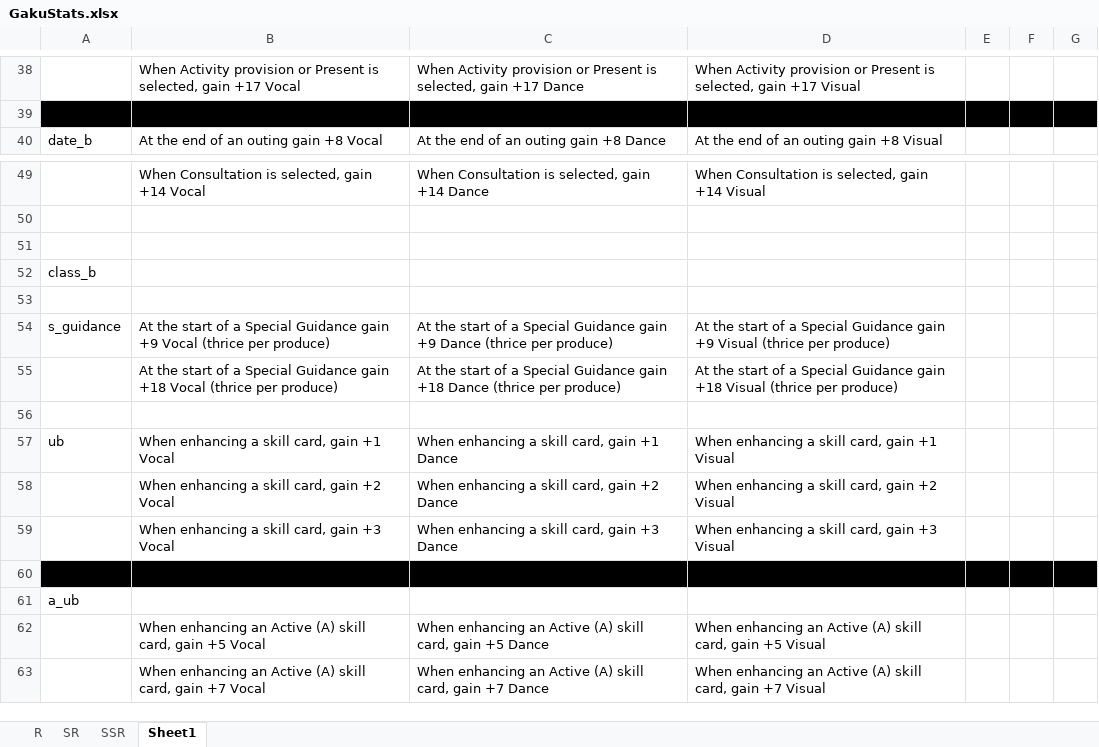
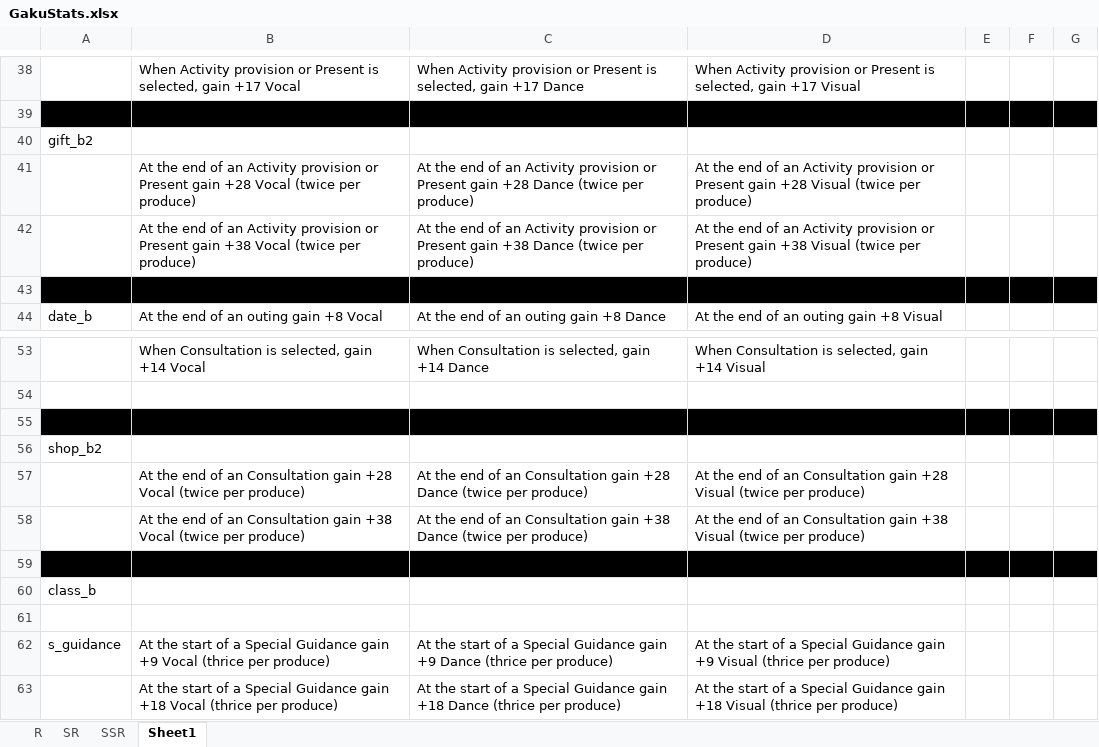
Before and after one commit to ChunAlt/gakumas-tierlist-resources, an Excel workbook: GakuConverter/GakuStats.xlsx, sheet Sheet1, drawn as a sheet; only a part is shown, gaps mark what is left out; the shorter side is filled out with more unchanged rows; values as stored, in another font and other column widths than the file's, no borders; addresses are those after the commit; the diff names each change by its address in the sheet, - before the commit and + after, or states it on an @@ line.

```diff
--- a/GakuConverter/GakuStats.xlsx (sheet Sheet1)
+++ b/GakuConverter/GakuStats.xlsx (sheet Sheet1)
+row 40: gift_b2
+row 41:  | At the end of an Activity provision or Present gain +28 Vocal (twice per produce) | At the end of an Activity provision or Present gain +28 Dance (twice per produce) | At the end of an Activity provision or Present gain +28 Visual (twice per produce)
+row 42:  | At the end of an Activity provision or Present gain +38 Vocal (twice per produce) | At the end of an Activity provision or Present gain +38 Dance (twice per produce) | At the end of an Activity provision or Present gain +38 Visual (twice per produce)
+row 43: (empty)
+row 55: (empty)
+row 56: shop_b2
+row 57:  | At the end of an Consultation gain +28 Vocal (twice per produce) | At the end of an Consultation gain +28 Dance (twice per produce) | At the end of an Consultation gain +28 Visual (twice per produce)
+row 58:  | At the end of an Consultation gain +38 Vocal (twice per produce) | At the end of an Consultation gain +38 Dance (twice per produce) | At the end of an Consultation gain +38 Visual (twice per produce)
-A59:G59 fill: none
+A59:G59 fill: #000000
```
Also changed, not shown: sheet SSR, sheet R, sheet SR, 9 other files.
